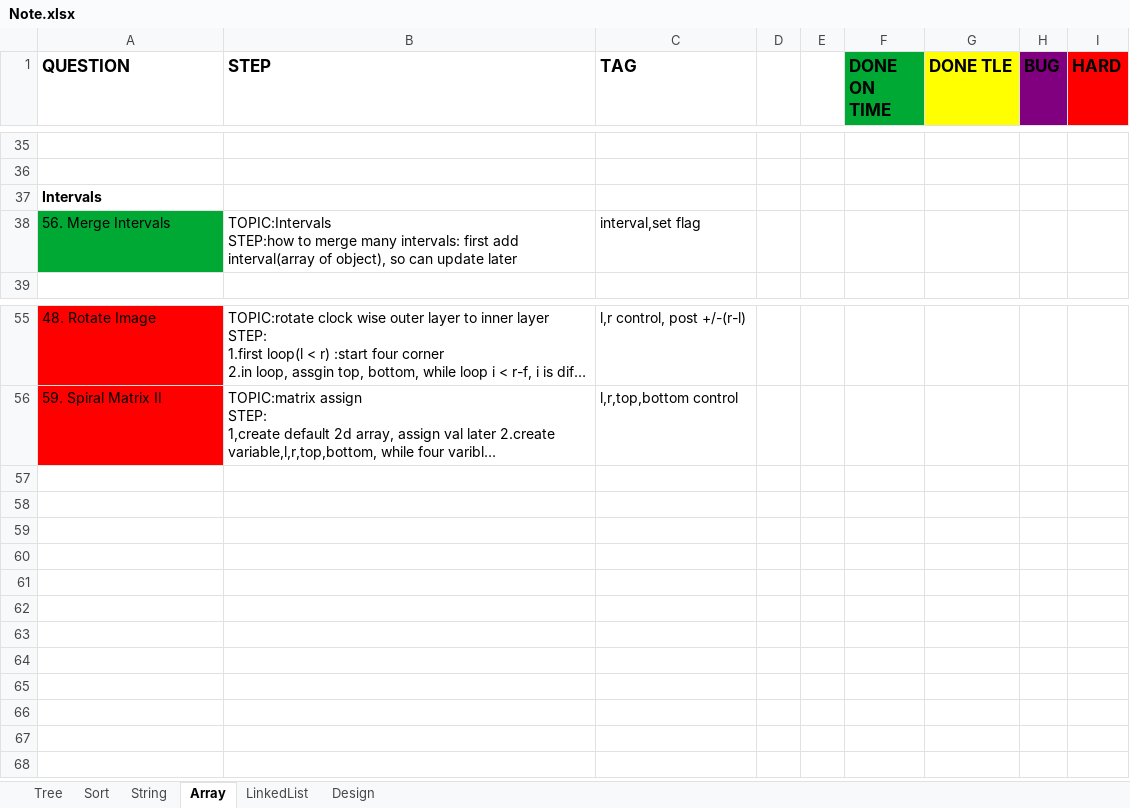
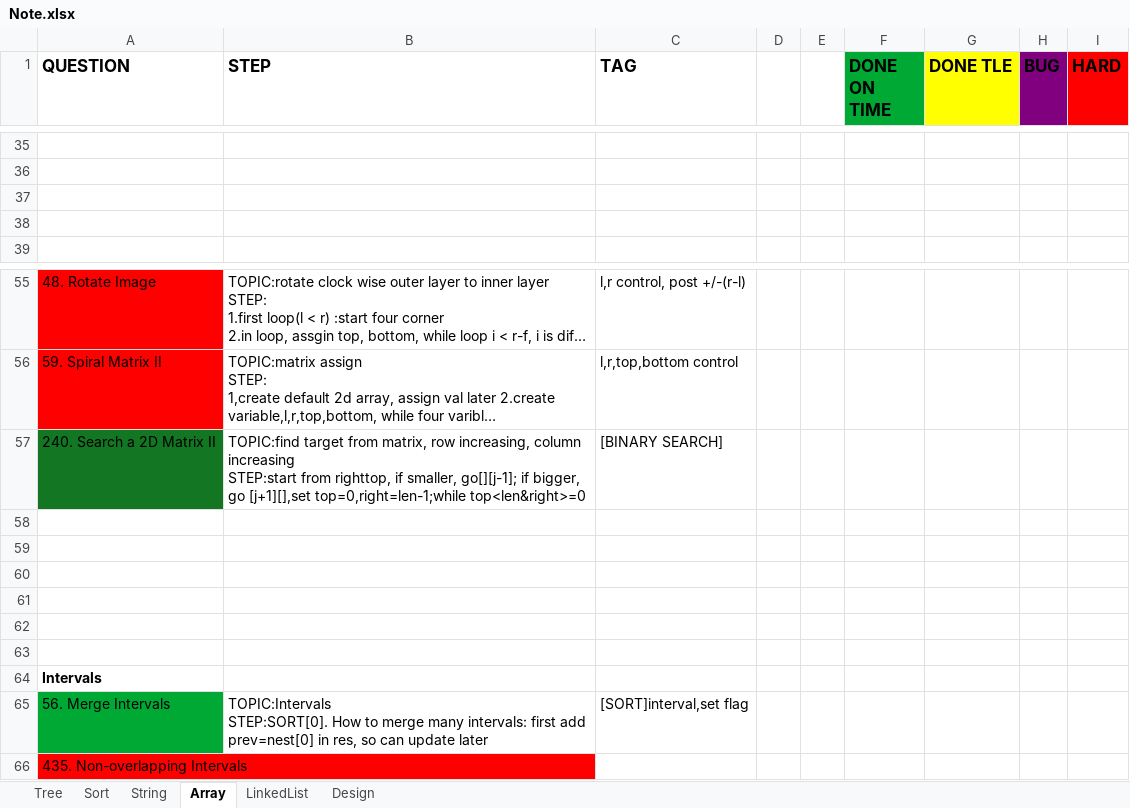
Before and after one commit to yuchangrachel/algorithm, an Excel workbook: Note.xlsx, sheet Array, drawn as a sheet; only a part is shown, gaps mark what is left out; long unchanged cells end in …; values as stored, in another font and other column widths than the file's, no borders; ↵ is a line break in a cell; the diff names each change by its address in the sheet, - before the commit and + after, or states it on an @@ line.

```diff
--- a/Note.xlsx (sheet Array)
+++ b/Note.xlsx (sheet Array)
-A37 (QUESTION): Intervals
+A37 (QUESTION): (empty)
-row 38: 56. Merge Intervals | TOPIC:Intervals ↵ STEP:how to merge many intervals: first add interval(array of object), so can update later | interval,set flag
+row 38: (empty)
-A38 fill: #00A933
+A38 fill: none
+row 57: 240. Search a 2D Matrix II | TOPIC:find target from matrix, row increasing, column increasing ↵ STEP:start from righttop, if smaller, go[][j-1]; if bigger, go [j+1][],set top=0,right=len-1;while top<len&right>=0 | [BINARY SEARCH]
+row 58: (empty)
+row 59: (empty)
+row 60: (empty)
+row 61: (empty)
+row 62: (empty)
+row 63: (empty)
+row 64: Intervals
+row 65: 56. Merge Intervals | TOPIC:Intervals ↵ STEP:SORT[0]. How to merge many intervals: first add prev=nest[0] in res, so can update later | [SORT]interval,set flag
+row 66: 435. Non-overlapping Intervals
```
Also changed, not shown: sheet String, 4 other files.
